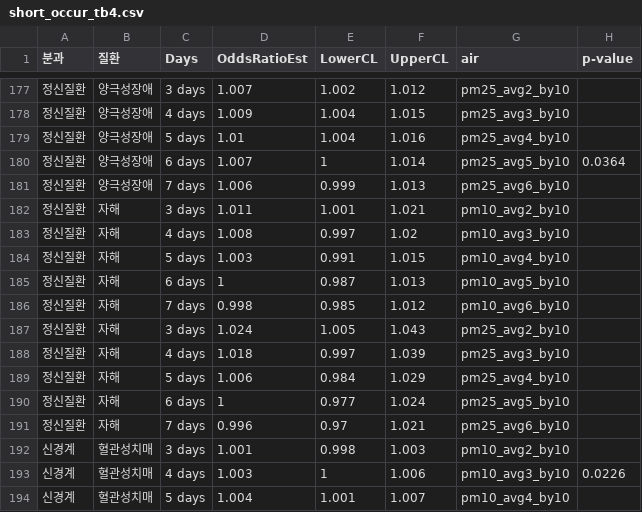
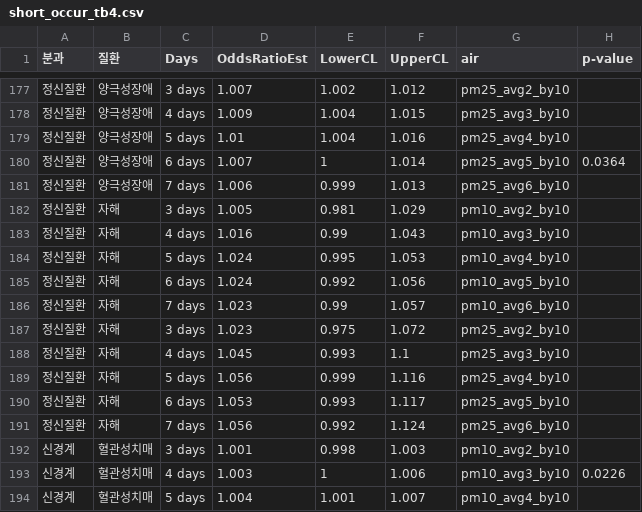
Before and after one commit to Air-Report/Air-Report.github.io, a CSV file: data/short_occur_tb4.csv, drawn as a sheet; only a part is shown, gaps mark what is left out.

```diff
--- a/data/short_occur_tb4.csv
+++ b/data/short_occur_tb4.csv
@@ -181,12 +181,12 @@
 정신질환,양극성장애,7 days,1.006,0.999,1.013,pm25_avg6_by10,
-정신질환,자해,3 days,1.011,1.001,1.021,pm10_avg2_by10,
-정신질환,자해,4 days,1.008,0.997,1.02,pm10_avg3_by10,
-정신질환,자해,5 days,1.003,0.991,1.015,pm10_avg4_by10,
-정신질환,자해,6 days,1,0.987,1.013,pm10_avg5_by10,
-정신질환,자해,7 days,0.998,0.985,1.012,pm10_avg6_by10,
-정신질환,자해,3 days,1.024,1.005,1.043,pm25_avg2_by10,
-정신질환,자해,4 days,1.018,0.997,1.039,pm25_avg3_by10,
-정신질환,자해,5 days,1.006,0.984,1.029,pm25_avg4_by10,
-정신질환,자해,6 days,1,0.977,1.024,pm25_avg5_by10,
-정신질환,자해,7 days,0.996,0.97,1.021,pm25_avg6_by10,
+정신질환,자해,3 days,1.005,0.981,1.029,pm10_avg2_by10,
+정신질환,자해,4 days,1.016,0.99,1.043,pm10_avg3_by10,
+정신질환,자해,5 days,1.024,0.995,1.053,pm10_avg4_by10,
+정신질환,자해,6 days,1.024,0.992,1.056,pm10_avg5_by10,
+정신질환,자해,7 days,1.023,0.99,1.057,pm10_avg6_by10,
+정신질환,자해,3 days,1.023,0.975,1.072,pm25_avg2_by10,
+정신질환,자해,4 days,1.045,0.993,1.1,pm25_avg3_by10,
+정신질환,자해,5 days,1.056,0.999,1.116,pm25_avg4_by10,
+정신질환,자해,6 days,1.053,0.993,1.117,pm25_avg5_by10,
+정신질환,자해,7 days,1.056,0.992,1.124,pm25_avg6_by10,
 신경계,혈관성치매,3 days,1.001,0.998,1.003,pm10_avg2_by10,
```
Also changed, not shown: data/data_short_occur.csv, data/short_occur_tb2.csv, 3 other files.
